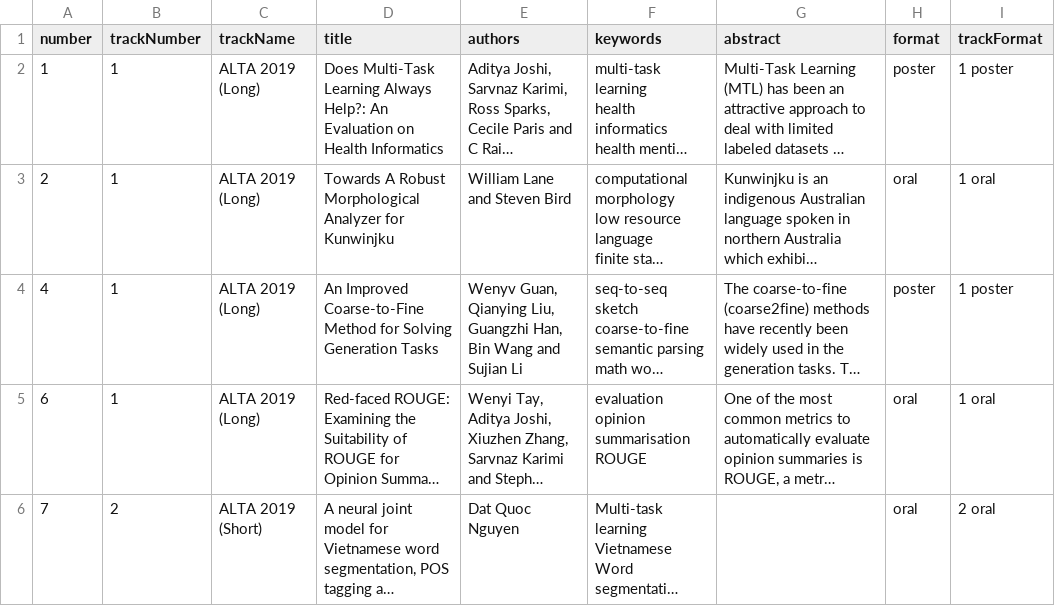
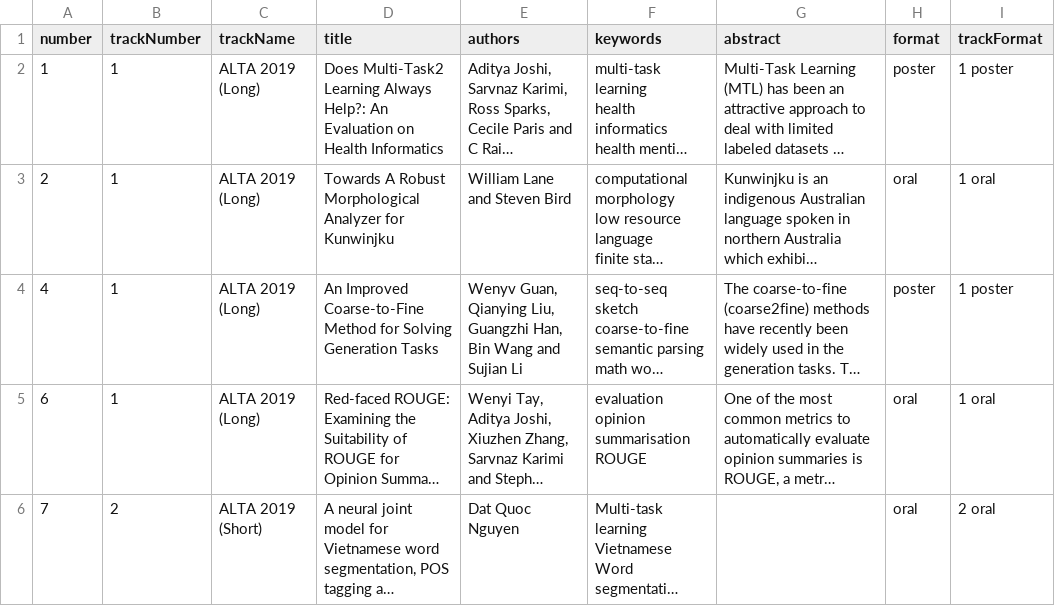
Before and after one commit to ruixing76/alta2023, a CSV file: src/data/submission.csv, drawn as a sheet; only a part is shown; long unchanged cells end in …; the diff names each change by its address in the sheet, - before the commit and + after, or states it on an @@ line.

Commit message:
testing

```diff
--- a/src/data/submission.csv
+++ b/src/data/submission.csv
-D2 (title): Does Multi-Task Learning Always…
+D2 (title): Does Multi-Task2 Learning Always…
```
